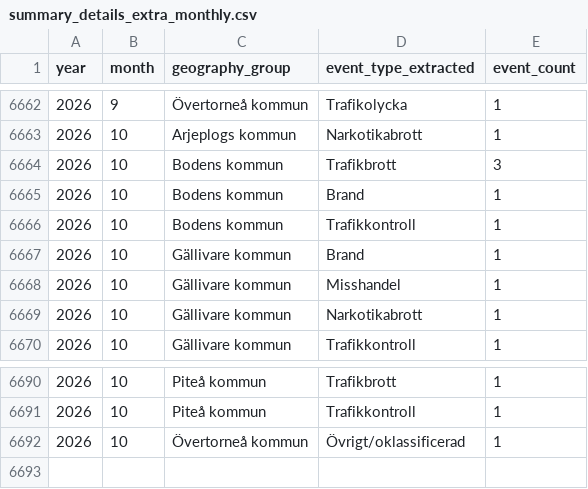
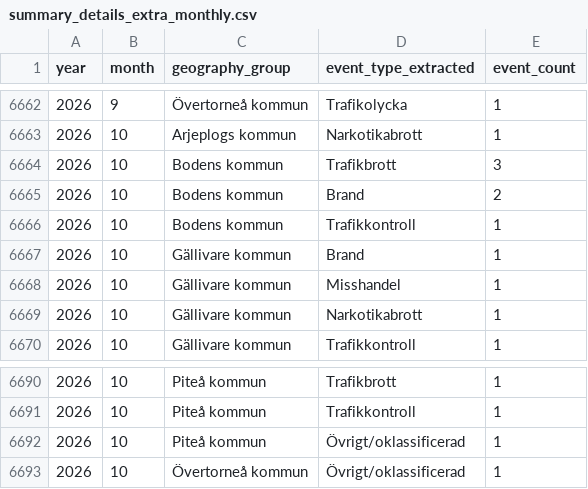
Before and after one commit to Lulea-statistik/Lulea-polishandelser, a CSV file: data/summary_details_extra_monthly.csv, drawn as a sheet; only a part is shown, gaps mark what is left out.

```diff
--- a/data/summary_details_extra_monthly.csv
+++ b/data/summary_details_extra_monthly.csv
@@ -6664,3 +6664,3 @@ year,month,geography_group,event_type_extracted,event_count
 2026,10,Bodens kommun,Trafikbrott,3
-2026,10,Bodens kommun,Brand,1
+2026,10,Bodens kommun,Brand,2
 2026,10,Bodens kommun,Trafikkontroll,1
@@ -6691,2 +6691,3 @@ year,month,geography_group,event_type_extracted,event_count
 2026,10,Piteå kommun,Trafikkontroll,1
+2026,10,Piteå kommun,Övrigt/oklassificerad,1
 2026,10,Övertorneå kommun,Övrigt/oklassificerad,1
```
Also changed, not shown: data/expanded_monthly_summary.csv, data/summary_details_monthly.csv, 17 other files.
